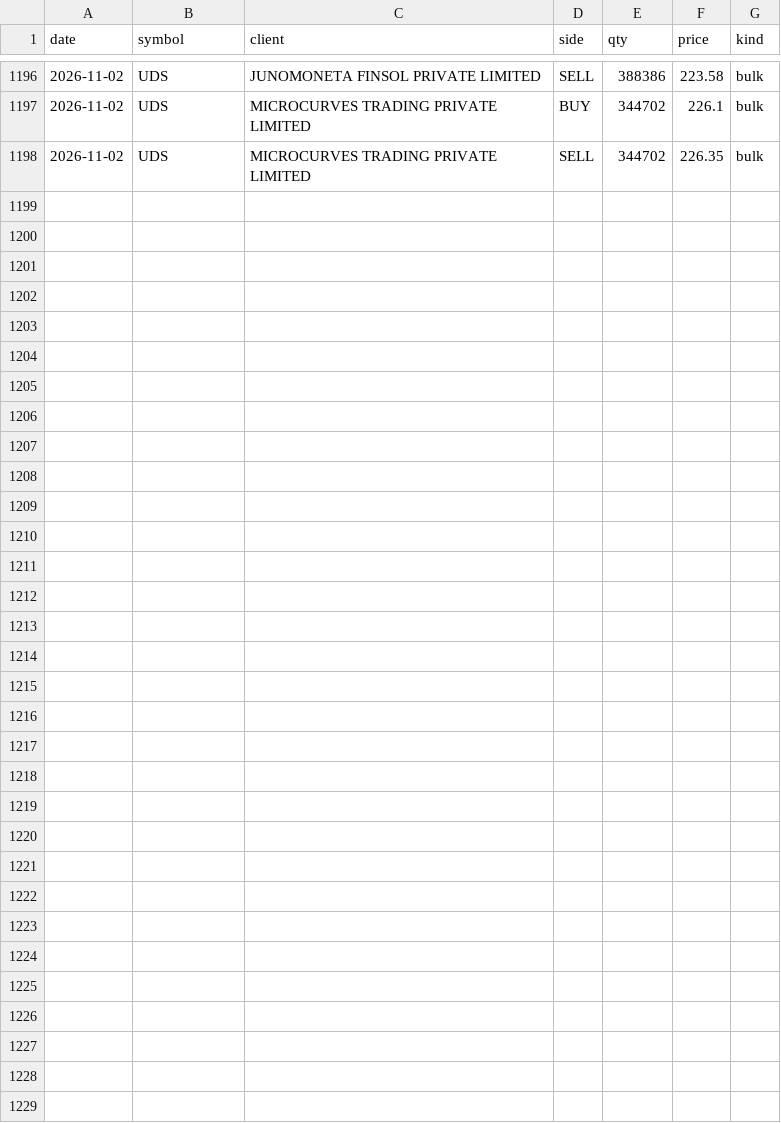
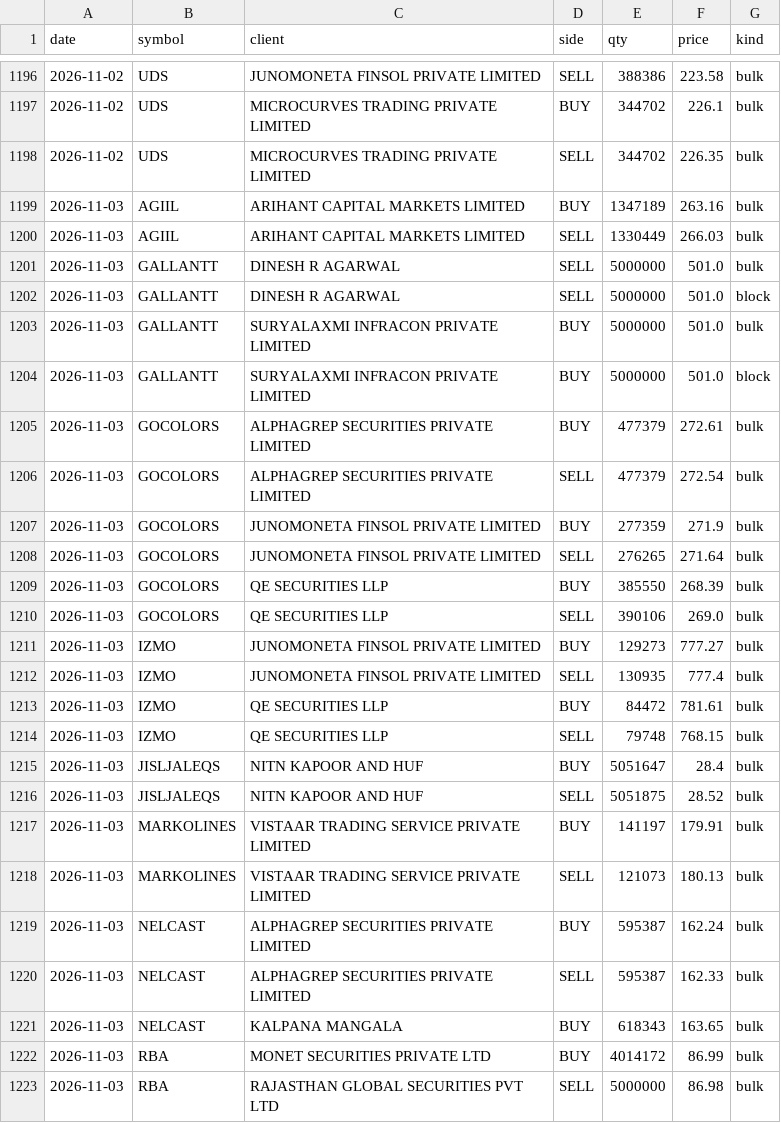
Before and after one commit to kartikeyaav/Golden-Stock, a CSV file: multibagger_screener/multibagger_screener/deals_archive.csv, drawn as a sheet; only a part is shown, gaps mark what is left out; the diff names each change by its address in the sheet, - before the commit and + after, or states it on an @@ line.

```diff
--- a/multibagger_screener/multibagger_screener/deals_archive.csv
+++ b/multibagger_screener/multibagger_screener/deals_archive.csv
+row 1199: 2026-11-03 | AGIIL | ARIHANT CAPITAL MARKETS LIMITED | BUY | 1347189 | 263.16 | bulk
+row 1200: 2026-11-03 | AGIIL | ARIHANT CAPITAL MARKETS LIMITED | SELL | 1330449 | 266.03 | bulk
+row 1201: 2026-11-03 | GALLANTT | DINESH R AGARWAL | SELL | 5000000 | 501.0 | bulk
+row 1202: 2026-11-03 | GALLANTT | DINESH R AGARWAL | SELL | 5000000 | 501.0 | block
+row 1203: 2026-11-03 | GALLANTT | SURYALAXMI INFRACON PRIVATE LIMITED | BUY | 5000000 | 501.0 | bulk
+row 1204: 2026-11-03 | GALLANTT | SURYALAXMI INFRACON PRIVATE LIMITED | BUY | 5000000 | 501.0 | block
+row 1205: 2026-11-03 | GOCOLORS | ALPHAGREP SECURITIES PRIVATE LIMITED | BUY | 477379 | 272.61 | bulk
+row 1206: 2026-11-03 | GOCOLORS | ALPHAGREP SECURITIES PRIVATE LIMITED | SELL | 477379 | 272.54 | bulk
+row 1207: 2026-11-03 | GOCOLORS | JUNOMONETA FINSOL PRIVATE LIMITED | BUY | 277359 | 271.9 | bulk
+row 1208: 2026-11-03 | GOCOLORS | JUNOMONETA FINSOL PRIVATE LIMITED | SELL | 276265 | 271.64 | bulk
+row 1209: 2026-11-03 | GOCOLORS | QE SECURITIES LLP | BUY | 385550 | 268.39 | bulk
+row 1210: 2026-11-03 | GOCOLORS | QE SECURITIES LLP | SELL | 390106 | 269.0 | bulk
+row 1211: 2026-11-03 | IZMO | JUNOMONETA FINSOL PRIVATE LIMITED | BUY | 129273 | 777.27 | bulk
+row 1212: 2026-11-03 | IZMO | JUNOMONETA FINSOL PRIVATE LIMITED | SELL | 130935 | 777.4 | bulk
+row 1213: 2026-11-03 | IZMO | QE SECURITIES LLP | BUY | 84472 | 781.61 | bulk
+row 1214: 2026-11-03 | IZMO | QE SECURITIES LLP | SELL | 79748 | 768.15 | bulk
+row 1215: 2026-11-03 | JISLJALEQS | NITN KAPOOR AND HUF | BUY | 5051647 | 28.4 | bulk
+row 1216: 2026-11-03 | JISLJALEQS | NITN KAPOOR AND HUF | SELL | 5051875 | 28.52 | bulk
+row 1217: 2026-11-03 | MARKOLINES | VISTAAR TRADING SERVICE PRIVATE LIMITED | BUY | 141197 | 179.91 | bulk
+row 1218: 2026-11-03 | MARKOLINES | VISTAAR TRADING SERVICE PRIVATE LIMITED | SELL | 121073 | 180.13 | bulk
+row 1219: 2026-11-03 | NELCAST | ALPHAGREP SECURITIES PRIVATE LIMITED | BUY | 595387 | 162.24 | bulk
+row 1220: 2026-11-03 | NELCAST | ALPHAGREP SECURITIES PRIVATE LIMITED | SELL | 595387 | 162.33 | bulk
+row 1221: 2026-11-03 | NELCAST | KALPANA MANGALA | BUY | 618343 | 163.65 | bulk
+row 1222: 2026-11-03 | RBA | MONET SECURITIES PRIVATE LTD | BUY | 4014172 | 86.99 | bulk
+row 1223: 2026-11-03 | RBA | RAJASTHAN GLOBAL SECURITIES PVT LTD | SELL | 5000000 | 86.98 | bulk
```
Also changed, not shown: multibagger_screener/multibagger_screener/journal/entry_signals.csv, multibagger_screener/multibagger_screener/journal/journal_outcomes.csv, 24 other files.
